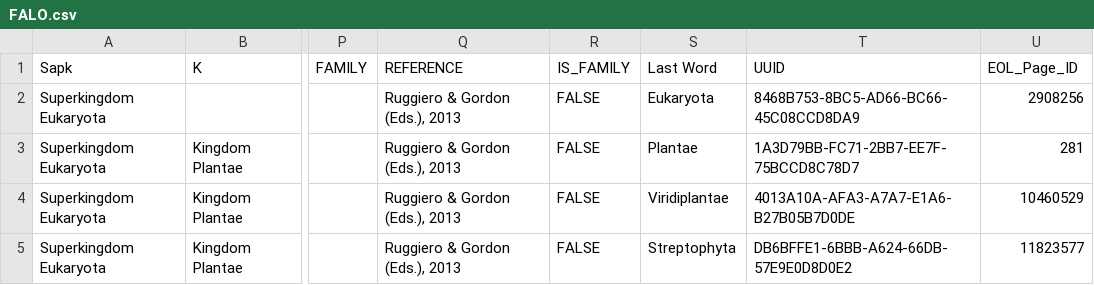
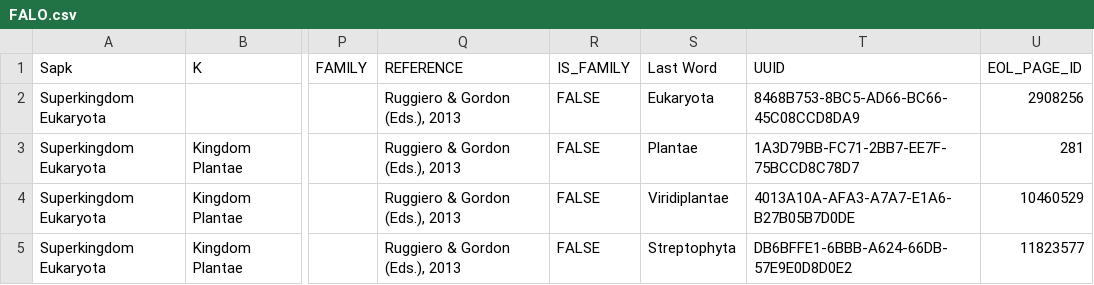
Before and after one commit to Bhanditz/ggi, a CSV file: spec/files/FALO.csv, drawn as a sheet; only a part is shown, gaps mark what is left out; the diff names each change by its address in the sheet, - before the commit and + after, or states it on an @@ line.

Commit message:
search specs passing

```diff
--- a/spec/files/FALO.csv
+++ b/spec/files/FALO.csv
-U1: EOL_Page_ID
+U1: EOL_PAGE_ID
```
Also changed, not shown: 12 other files.
